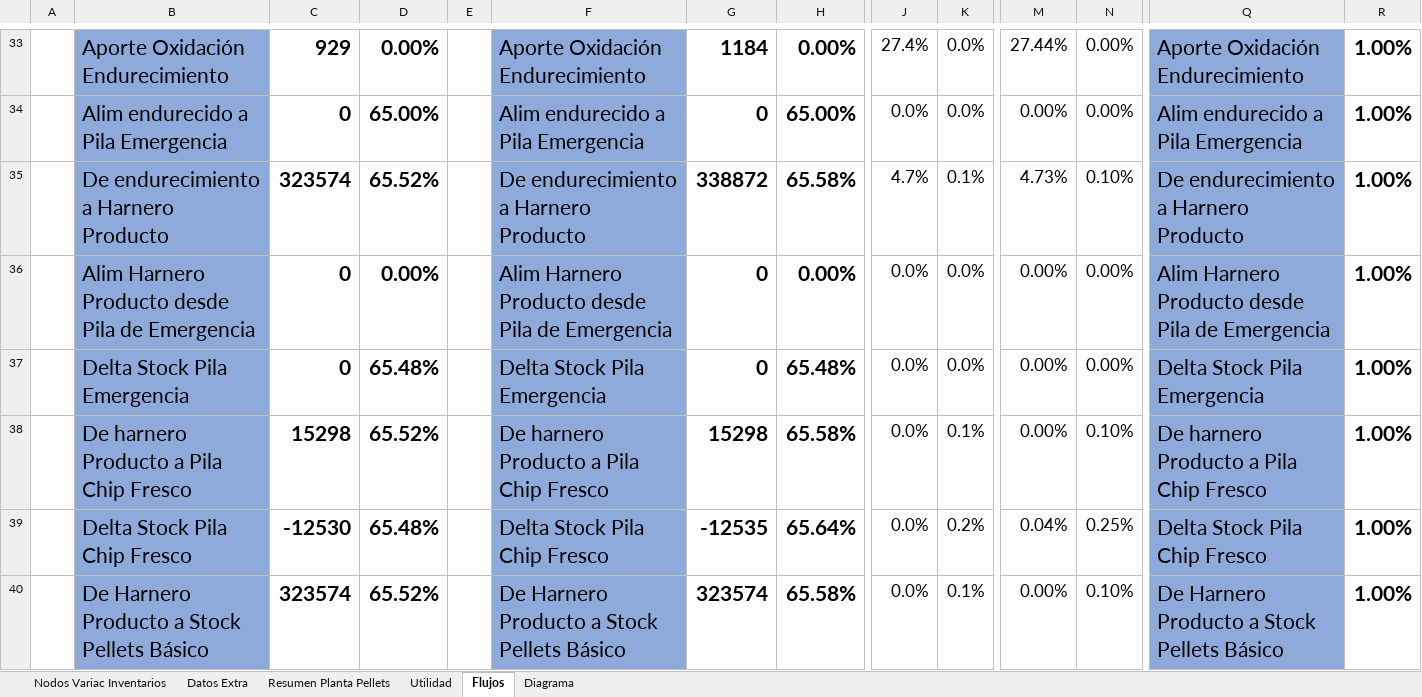
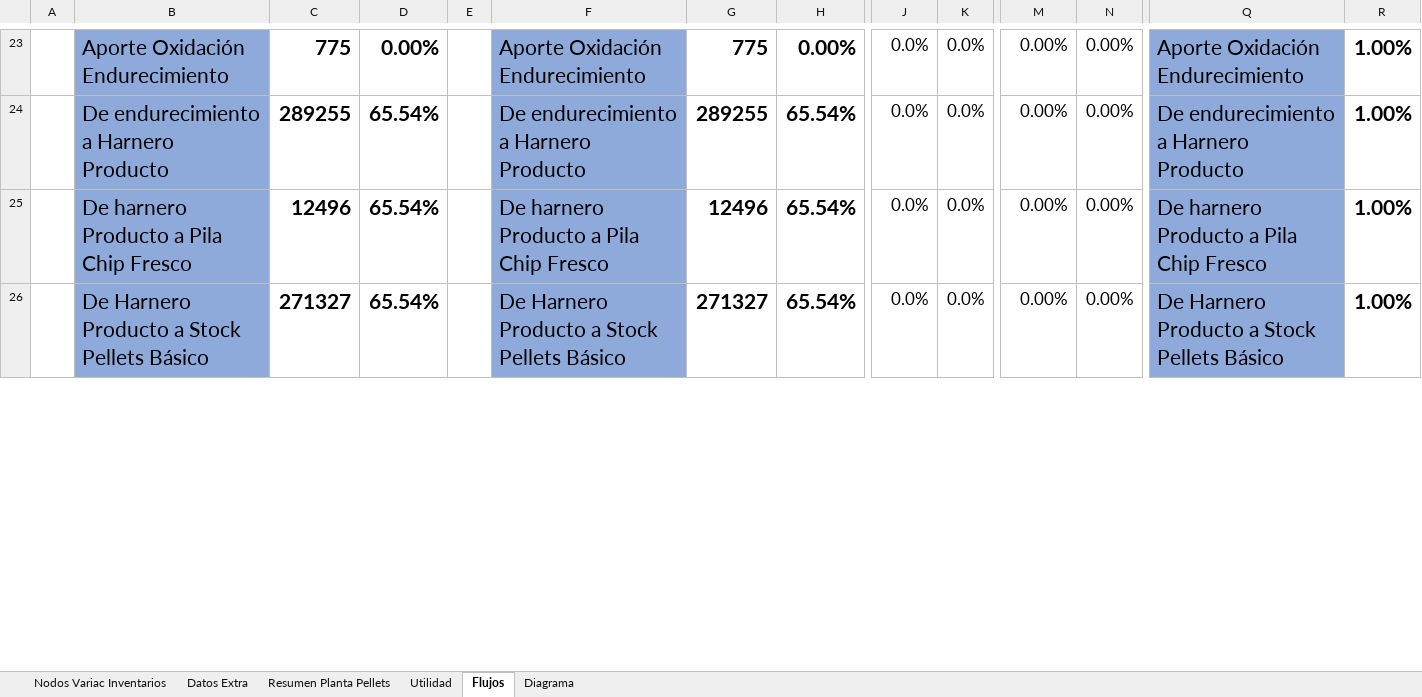
Before and after one commit to fracastr/minera, an Excel workbook: public/Export/Exportar_Huasco_Pellet.xlsx, sheet Flujos, drawn as a sheet; only a part is shown, gaps mark what is left out; values as stored, in another font and other column widths than the file's, no borders; conditional formats not drawn; removed rows and columns are numbered as before the commit, all else as after; rows hold the shown columns only; the diff covers the shown part only; the diff names each change by its address in the sheet, - before the commit and + after, or states it on an @@ line.

```diff
--- a/public/Export/Exportar_Huasco_Pellet.xlsx (sheet Flujos)
+++ b/public/Export/Exportar_Huasco_Pellet.xlsx (sheet Flujos)
-C23: 929
+C23: 775
-G23: 1184
+G23: 775
-J23: 27.4%
+J23: 0.0%
-M23: 27.44%
+M23: 0.00%
-row 34:  | Alim endurecido a Pila Emergencia | 0 | 65.00% |  | Alim endurecido a Pila Emergencia | 0 | 65.00% | 0.0% | 0.0% | 0.00% | 0.00% | Alim endurecido a Pila Emergencia | 1.00%
-C24: 323574
+C24: 289255
-D24: 65.52%
+D24: 65.54%
-G24: 338872
+G24: 289255
-H24: 65.58%
+H24: 65.54%
-J24: 4.7%
+J24: 0.0%
-K24: 0.1%
+K24: 0.0%
-M24: 4.73%
+M24: 0.00%
-N24: 0.10%
+N24: 0.00%
-row 36:  | Alim Harnero Producto desde Pila de Emergencia | 0 | 0.00% |  | Alim Harnero Producto desde Pila de Emergencia | 0 | 0.00% | 0.0% | 0.0% | 0.00% | 0.00% | Alim Harnero Producto desde Pila de Emergencia | 1.00%
-row 37:  | Delta Stock Pila Emergencia | 0 | 65.48% |  | Delta Stock Pila Emergencia | 0 | 65.48% | 0.0% | 0.0% | 0.00% | 0.00% | Delta Stock Pila Emergencia | 1.00%
-C25: 15298
+C25: 12496
-D25: 65.52%
+D25: 65.54%
-G25: 15298
+G25: 12496
-H25: 65.58%
+H25: 65.54%
-K25: 0.1%
+K25: 0.0%
-N25: 0.10%
+N25: 0.00%
-row 39:  | Delta Stock Pila Chip Fresco | -12530 | 65.48% |  | Delta Stock Pila Chip Fresco | -12535 | 65.64% | 0.0% | 0.2% | 0.04% | 0.25% | Delta Stock Pila Chip Fresco | 1.00%
-C26: 323574
+C26: 271327
-D26: 65.52%
+D26: 65.54%
-G26: 323574
+G26: 271327
-H26: 65.58%
+H26: 65.54%
-K26: 0.1%
+K26: 0.0%
-N26: 0.10%
+N26: 0.00%
```
Also changed, not shown: 9 added rows, 38 removed rows and 87 edited cells elsewhere in this sheet, sheet Utilidad, sheet Diagrama, sheet Datos Extra, sheet Resumen Planta Pellets, formulas that keep their value, charts or pictures.
